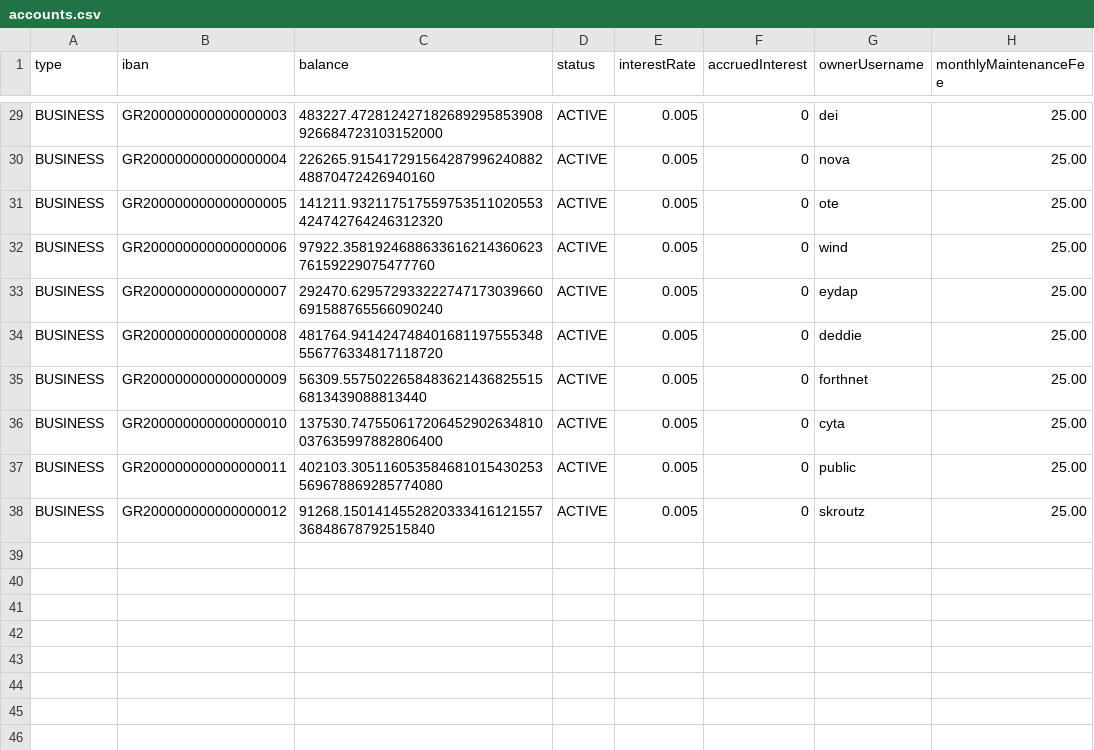
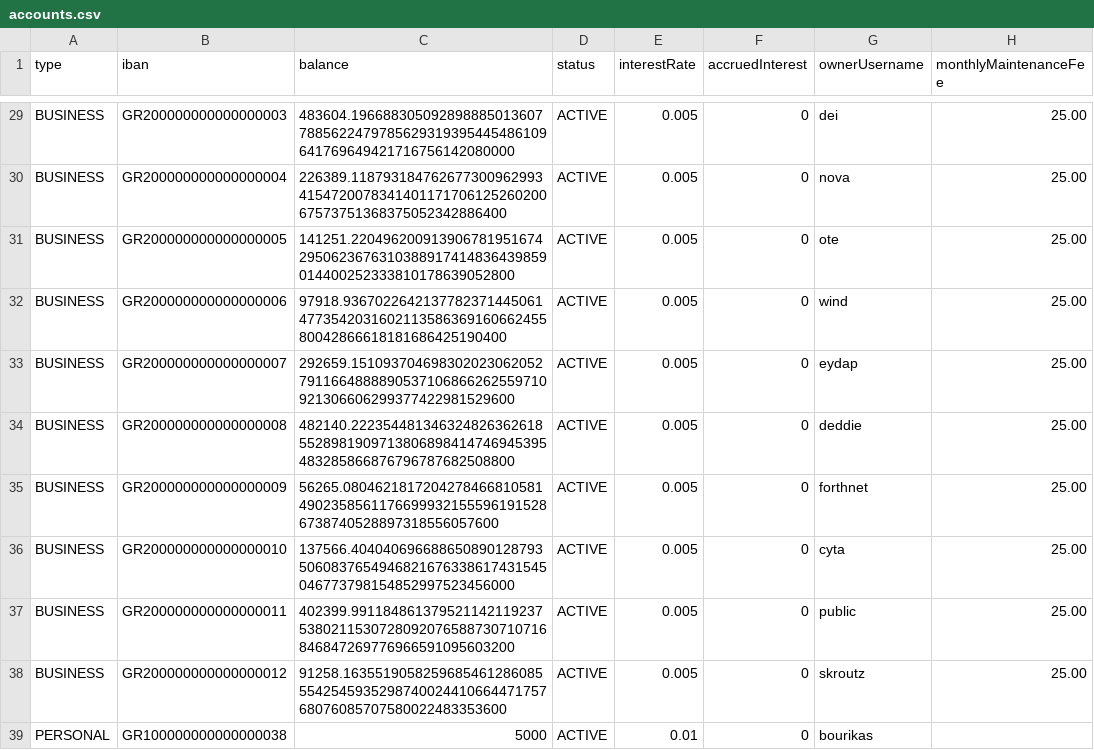
Before and after one commit to Georgeleontarakis/JavaEbanking, a CSV file: data/accounts.csv, drawn as a sheet; only a part is shown, gaps mark what is left out; the diff covers the shown part only; the diff names each change by its address in the sheet, - before the commit and + after, or states it on an @@ line.

```diff
--- a/data/accounts.csv
+++ b/data/accounts.csv
-C29 (balance): 483227.472812427182689295853908926684723103152000
+C29 (balance): 483604.1966883050928988850136077885622479785629319395445486109641769649421716756142080000
-C30 (balance): 226265.91541729156428799624088248870472426940160
+C30 (balance): 226389.118793184762677300962993415472007834140117170612526020067573751368375052342886400
-C31 (balance): 141211.932117517559753511020553424742764246312320
+C31 (balance): 141251.2204962009139067819516742950623676310388917414836439859014400252333810178639052800
-C32 (balance): 97922.358192468863361621436062376159229075477760
+C32 (balance): 97918.9367022642137782371445061477354203160211358636916066245580042866618181686425190400
-C33 (balance): 292470.629572933222747173039660691588765566090240
+C33 (balance): 292659.1510937046983020230620527911664888890537106866262559710921306606299377422981529600
-C34 (balance): 481764.941424748401681197555348556776334817118720
+C34 (balance): 482140.2223544813463248263626185528981909713806898414746945395483285866876796787682508800
-C35 (balance): 56309.55750226584836214368255156813439088813440
+C35 (balance): 56265.080462181720427846681058149023585611766999321555961915286738740528897318556057600
-C36 (balance): 137530.747550617206452902634810037635997882806400
+C36 (balance): 137566.4040406966886508901287935060837654946821676338617431545046773798154852997523456000
-C37 (balance): 402103.305116053584681015430253569678869285774080
+C37 (balance): 402399.9911848613795211421192375380211530728092076588730710716846847269776966591095603200
-C38 (balance): 91268.150141455282033341612155736848678792515840
+C38 (balance): 91258.1635519058259685461286085554254593529874002441066447175768076085707580022483353600
+row 39: PERSONAL | GR100000000000000038 | 5000 | ACTIVE | 0.01 | 0 | bourikas
```
Also changed, not shown: 27 edited cells elsewhere in this file, data/standing_orders.csv, data/users.csv, 2 other files.
